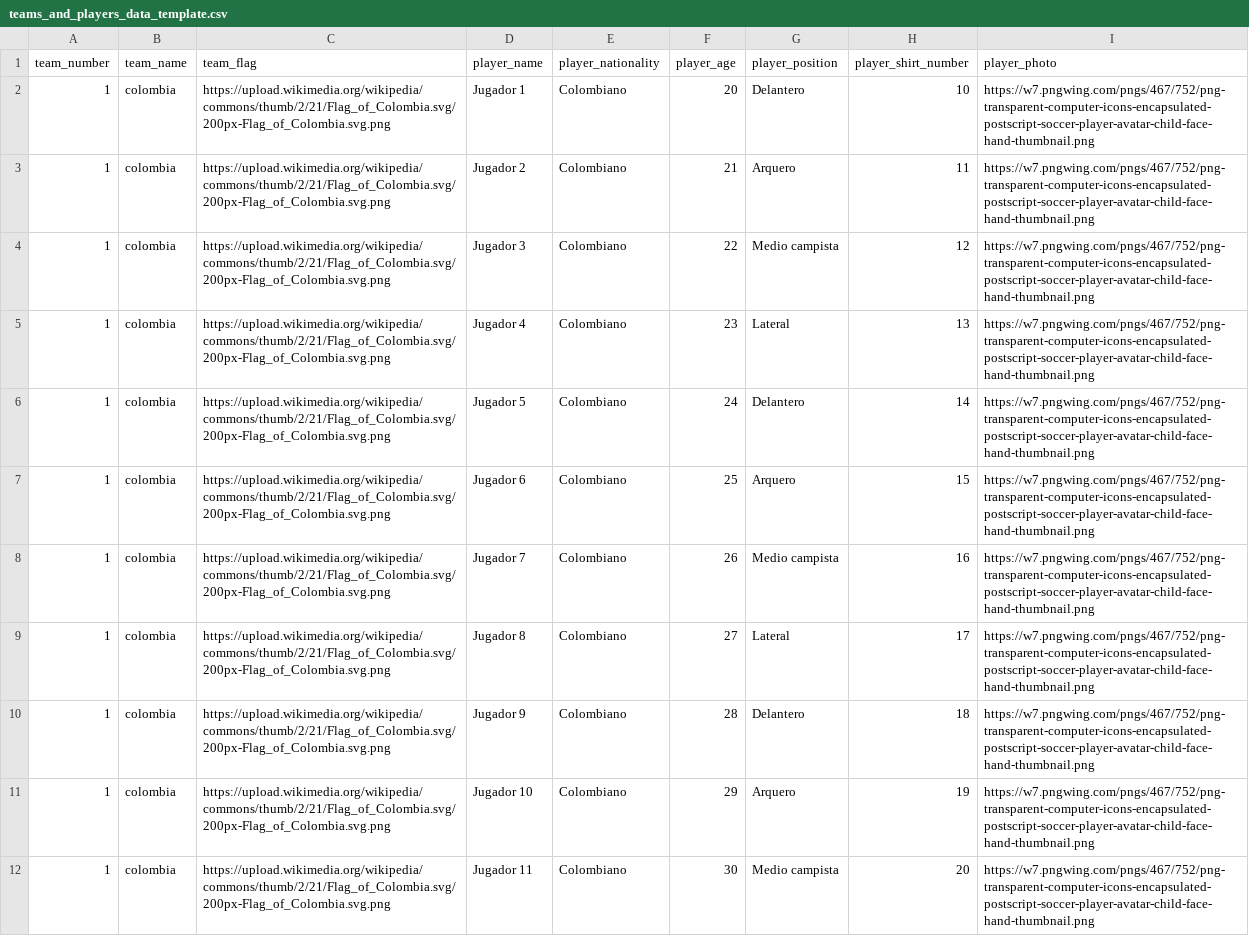
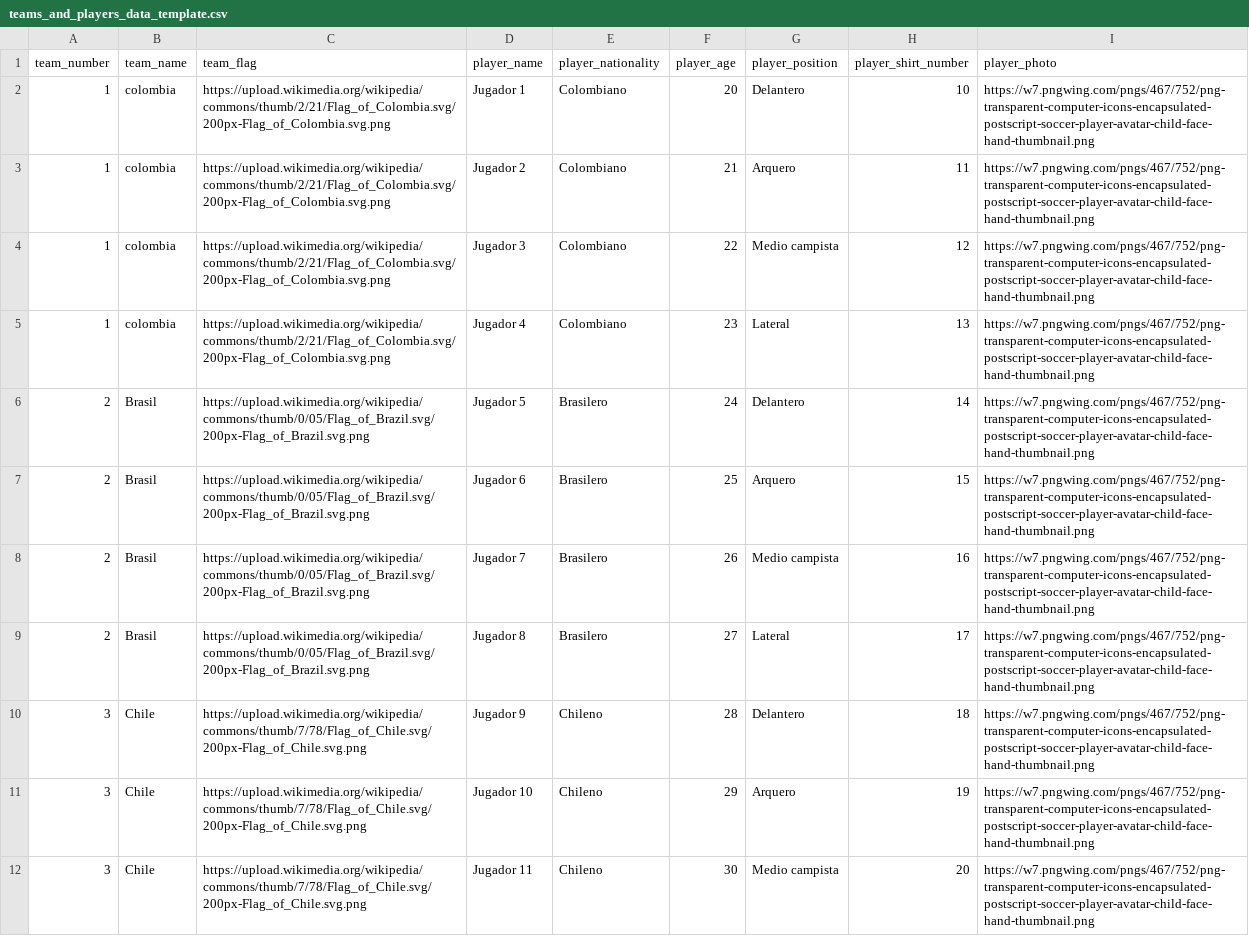
Before and after one commit to n4t4l14/merqueo-prueba-tecnica, a CSV file: storage/app/public/teams_and_players_data_template.csv, drawn as a sheet; only a part is shown; the diff covers the shown part only.

Commit message:
feat: Modify template

```diff
--- a/storage/app/public/teams_and_players_data_template.csv
+++ b/storage/app/public/teams_and_players_data_template.csv
@@ -5,8 +5,8 @@ team_number,team_name,team_flag,player_name,player_nationality,player_age,player
 1,colombia,https://upload.wikimedia.org/wikipedia/commons/thumb/2/21/Flag_of_Colombia.svg/200px-Flag_of_Colombia.svg.png,Jugador 4,Colombiano,23,Lateral,13,https://w7.pngwing.com/pngs/467/752/png-transparent-computer-icons-encapsulated-postscript-soccer-player-avatar-child-face-hand-thumbnail.png
-1,colombia,https://upload.wikimedia.org/wikipedia/commons/thumb/2/21/Flag_of_Colombia.svg/200px-Flag_of_Colombia.svg.png,Jugador 5,Colombiano,24,Delantero,14,https://w7.pngwing.com/pngs/467/752/png-transparent-computer-icons-encapsulated-postscript-soccer-player-avatar-child-face-hand-thumbnail.png
-1,colombia,https://upload.wikimedia.org/wikipedia/commons/thumb/2/21/Flag_of_Colombia.svg/200px-Flag_of_Colombia.svg.png,Jugador 6,Colombiano,25,Arquero,15,https://w7.pngwing.com/pngs/467/752/png-transparent-computer-icons-encapsulated-postscript-soccer-player-avatar-child-face-hand-thumbnail.png
-1,colombia,https://upload.wikimedia.org/wikipedia/commons/thumb/2/21/Flag_of_Colombia.svg/200px-Flag_of_Colombia.svg.png,Jugador 7,Colombiano,26,Medio campista,16,https://w7.pngwing.com/pngs/467/752/png-transparent-computer-icons-encapsulated-postscript-soccer-player-avatar-child-face-hand-thumbnail.png
-1,colombia,https://upload.wikimedia.org/wikipedia/commons/thumb/2/21/Flag_of_Colombia.svg/200px-Flag_of_Colombia.svg.png,Jugador 8,Colombiano,27,Lateral,17,https://w7.pngwing.com/pngs/467/752/png-transparent-computer-icons-encapsulated-postscript-soccer-player-avatar-child-face-hand-thumbnail.png
-1,colombia,https://upload.wikimedia.org/wikipedia/commons/thumb/2/21/Flag_of_Colombia.svg/200px-Flag_of_Colombia.svg.png,Jugador 9,Colombiano,28,Delantero,18,https://w7.pngwing.com/pngs/467/752/png-transparent-computer-icons-encapsulated-postscript-soccer-player-avatar-child-face-hand-thumbnail.png
-1,colombia,https://upload.wikimedia.org/wikipedia/commons/thumb/2/21/Flag_of_Colombia.svg/200px-Flag_of_Colombia.svg.png,Jugador 10,Colombiano,29,Arquero,19,https://w7.pngwing.com/pngs/467/752/png-transparent-computer-icons-encapsulated-postscript-soccer-player-avatar-child-face-hand-thumbnail.png
-1,colombia,https://upload.wikimedia.org/wikipedia/commons/thumb/2/21/Flag_of_Colombia.svg/200px-Flag_of_Colombia.svg.png,Jugador 11,Colombiano,30,Medio campista,20,https://w7.pngwing.com/pngs/467/752/png-transparent-computer-icons-encapsulated-postscript-soccer-player-avatar-child-face-hand-thumbnail.png
+2,Brasil,https://upload.wikimedia.org/wikipedia/commons/thumb/0/05/Flag_of_Brazil.svg/200px-Flag_of_Brazil.svg.png,Jugador 5,Brasilero,24,Delantero,14,https://w7.pngwing.com/pngs/467/752/png-transparent-computer-icons-encapsulated-postscript-soccer-player-avatar-child-face-hand-thumbnail.png
+2,Brasil,https://upload.wikimedia.org/wikipedia/commons/thumb/0/05/Flag_of_Brazil.svg/200px-Flag_of_Brazil.svg.png,Jugador 6,Brasilero,25,Arquero,15,https://w7.pngwing.com/pngs/467/752/png-transparent-computer-icons-encapsulated-postscript-soccer-player-avatar-child-face-hand-thumbnail.png
+2,Brasil,https://upload.wikimedia.org/wikipedia/commons/thumb/0/05/Flag_of_Brazil.svg/200px-Flag_of_Brazil.svg.png,Jugador 7,Brasilero,26,Medio campista,16,https://w7.pngwing.com/pngs/467/752/png-transparent-computer-icons-encapsulated-postscript-soccer-player-avatar-child-face-hand-thumbnail.png
+2,Brasil,https://upload.wikimedia.org/wikipedia/commons/thumb/0/05/Flag_of_Brazil.svg/200px-Flag_of_Brazil.svg.png,Jugador 8,Brasilero,27,Lateral,17,https://w7.pngwing.com/pngs/467/752/png-transparent-computer-icons-encapsulated-postscript-soccer-player-avatar-child-face-hand-thumbnail.png
+3,Chile,https://upload.wikimedia.org/wikipedia/commons/thumb/7/78/Flag_of_Chile.svg/200px-Flag_of_Chile.svg.png,Jugador 9,Chileno,28,Delantero,18,https://w7.pngwing.com/pngs/467/752/png-transparent-computer-icons-encapsulated-postscript-soccer-player-avatar-child-face-hand-thumbnail.png
+3,Chile,https://upload.wikimedia.org/wikipedia/commons/thumb/7/78/Flag_of_Chile.svg/200px-Flag_of_Chile.svg.png,Jugador 10,Chileno,29,Arquero,19,https://w7.pngwing.com/pngs/467/752/png-transparent-computer-icons-encapsulated-postscript-soccer-player-avatar-child-face-hand-thumbnail.png
+3,Chile,https://upload.wikimedia.org/wikipedia/commons/thumb/7/78/Flag_of_Chile.svg/200px-Flag_of_Chile.svg.png,Jugador 11,Chileno,30,Medio campista,20,https://w7.pngwing.com/pngs/467/752/png-transparent-computer-icons-encapsulated-postscript-soccer-player-avatar-child-face-hand-thumbnail.png
```
Also changed, not shown: 72 edited cells elsewhere in this file.
